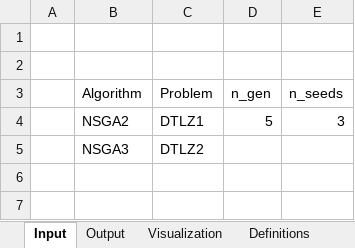
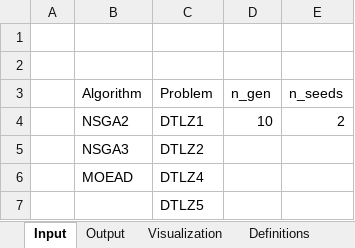
Before and after one commit to tomaslibanomonteiro/Thesis-code, an Excel workbook: Pipeline.xlsm, sheet Input, drawn as a sheet; values as stored, in another font and other column widths than the file's, no borders; charts and pictures and table styles not drawn; the diff names each change by its address in the sheet, - before the commit and + after, or states it on an @@ line.

```diff
--- a/Pipeline.xlsm (sheet Input)
+++ b/Pipeline.xlsm (sheet Input)
-D4 (n_gen): 5
+D4 (n_gen): 10
-E4 (n_seeds): 3
+E4 (n_seeds): 2
+row 6:  | MOEAD | DTLZ4
+row 7:  |  | DTLZ5
```
Also changed, not shown: sheet Output, charts or pictures, 3 other files.
